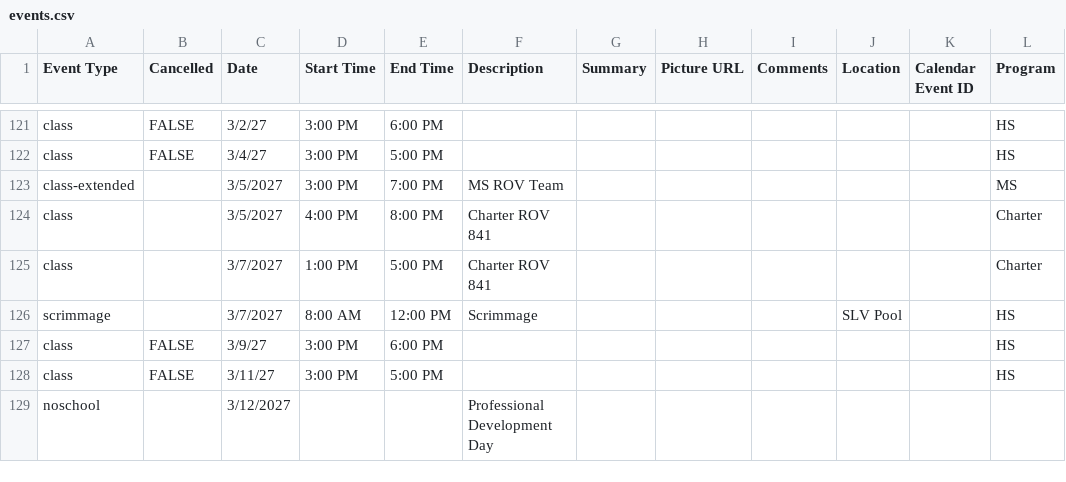
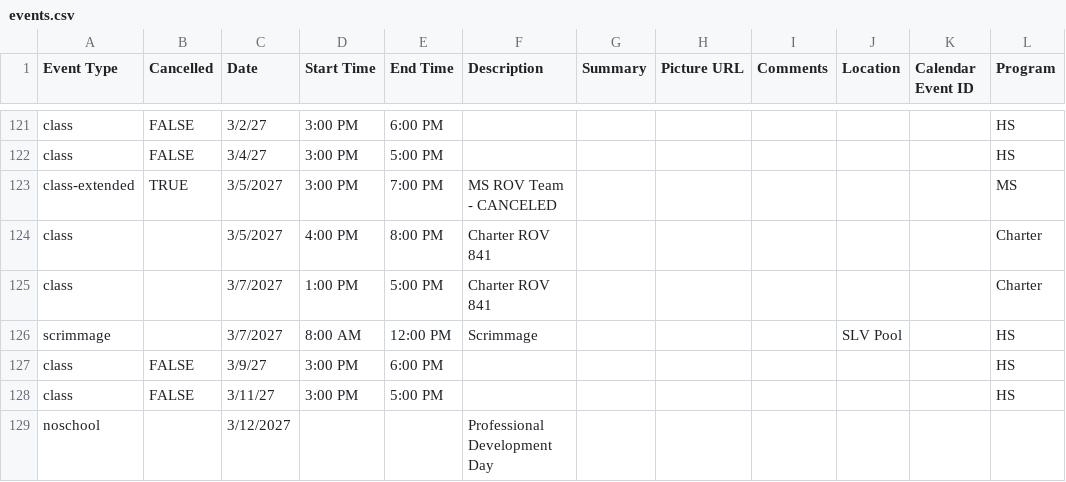
Before and after one commit to porttack/rov, a CSV file: assets/data/events.csv, drawn as a sheet; only a part is shown, gaps mark what is left out.

```diff
--- a/assets/data/events.csv
+++ b/assets/data/events.csv
@@ -122,3 +122,3 @@ class,FALSE,3/2/27,3:00 PM,6:00 PM,,,,,,,HS
 class,FALSE,3/4/27,3:00 PM,5:00 PM,,,,,,,HS
-class-extended,,3/5/2027,3:00 PM,7:00 PM,MS ROV Team,,,,,,MS
+class-extended,TRUE,3/5/2027,3:00 PM,7:00 PM,MS ROV Team - CANCELED,,,,,,MS
 class,,3/5/2027,4:00 PM,8:00 PM,Charter ROV 841,,,,,,Charter
```
